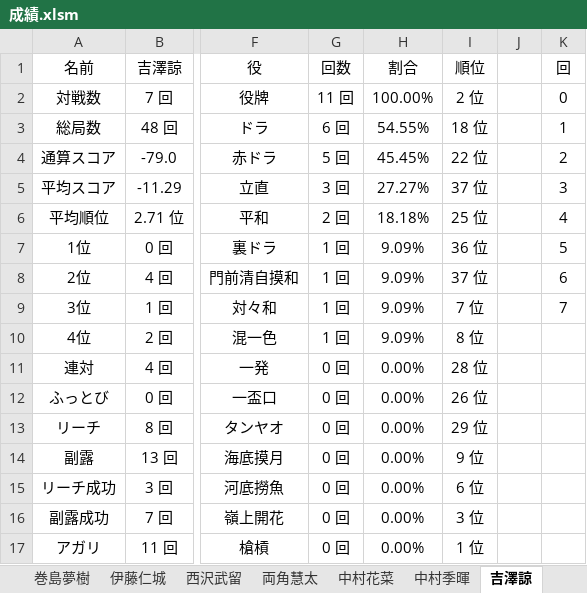
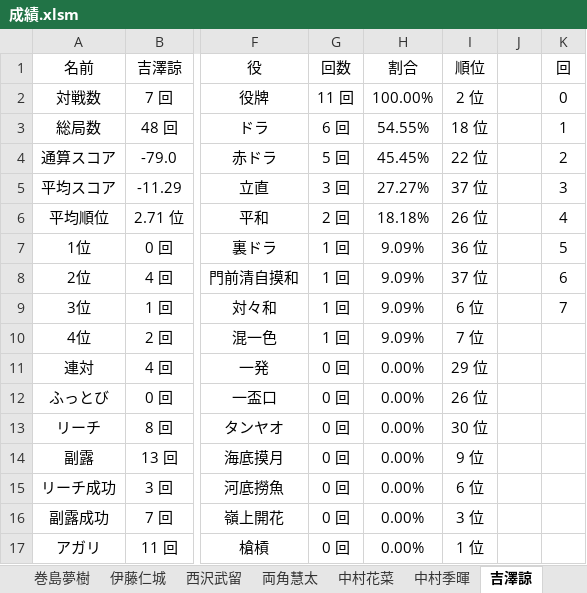
Before and after one commit to daicho/mahjong-club, an Excel workbook: 成績管理システム/成績.xlsm, sheet 吉澤諒, drawn as a sheet; only a part is shown, gaps mark what is left out; values as stored, in another font and other column widths than the file's, no borders; charts and pictures not drawn; the diff names each change by its address in the sheet, - before the commit and + after, or states it on an @@ line.

```diff
--- a/成績管理システム/成績.xlsm (sheet 吉澤諒)
+++ b/成績管理システム/成績.xlsm (sheet 吉澤諒)
-I6 (順位): 25 位
+I6 (順位): 26 位
-I9 (順位): 7 位
+I9 (順位): 6 位
-I10 (順位): 8 位
+I10 (順位): 7 位
-I11 (順位): 28 位
+I11 (順位): 29 位
-I13 (順位): 29 位
+I13 (順位): 30 位
```
Also changed, not shown: sheet ランキング, sheet 湯本咲蔵, sheet 全体, sheet 坂本羽弥斗, sheet 渡部陵瑛, sheet 小林圭太, 39 more sheets, formulas that keep their value, charts or pictures, 24 other files.
